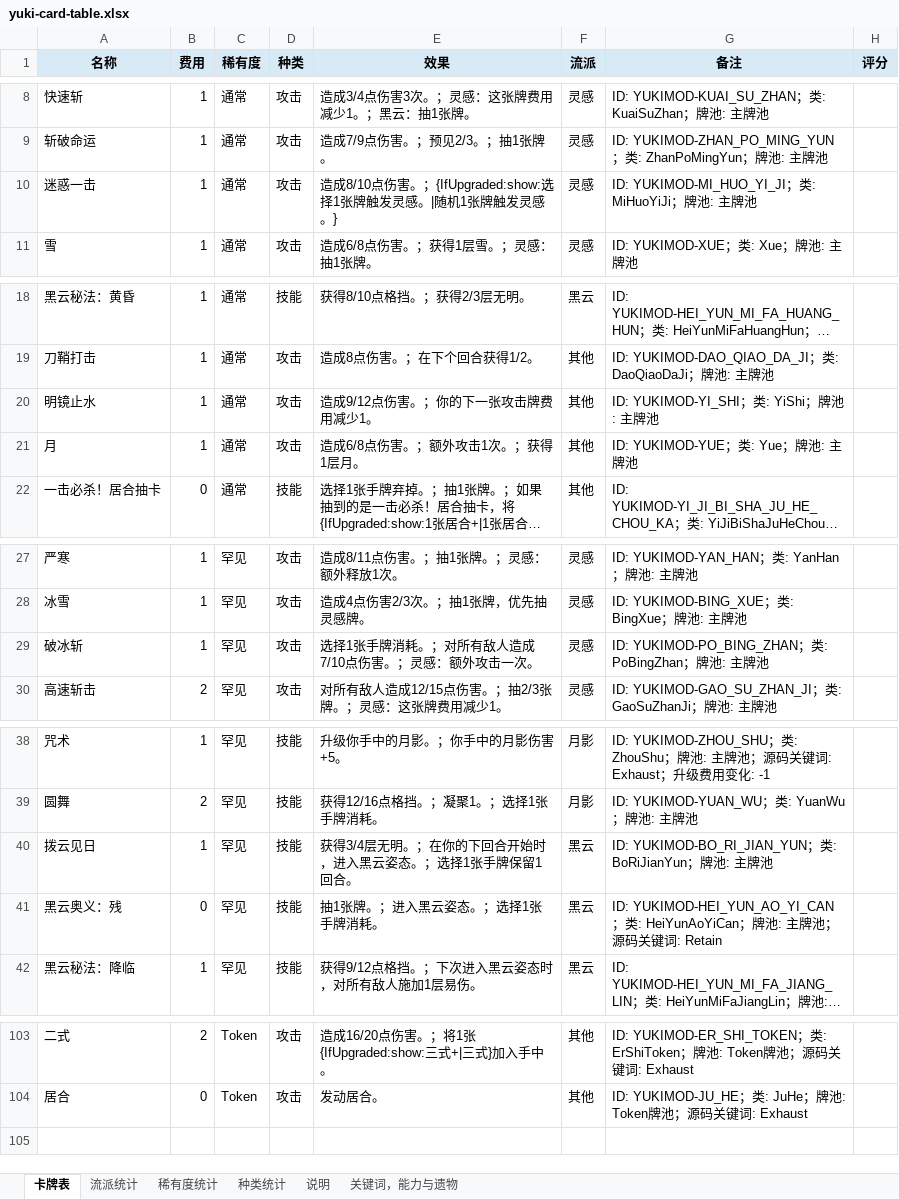
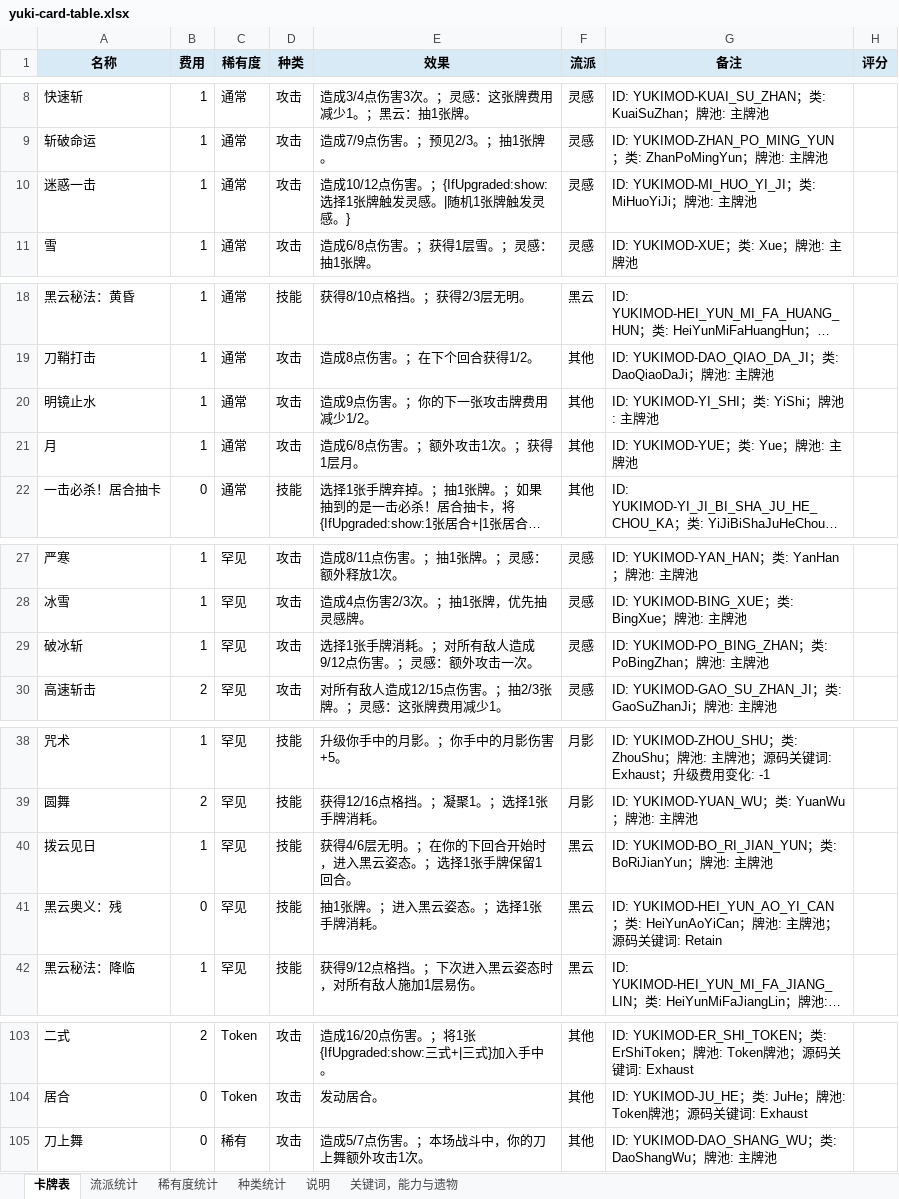
Before and after one commit to happyone13/YukiMod-sts2, an Excel workbook: docs/yuki-card-table.xlsx, sheet 卡牌表, drawn as a sheet; only a part is shown, gaps mark what is left out; long unchanged cells end in …; values as stored, in another font and other column widths than the file's, no borders; the diff covers the shown part only; the diff names each change by its address in the sheet, - before the commit and + after, or states it on an @@ line.

```diff
--- a/docs/yuki-card-table.xlsx (sheet 卡牌表)
+++ b/docs/yuki-card-table.xlsx (sheet 卡牌表)
-E10 (效果): 造成8/10点伤害。…
+E10 (效果): 造成10/12点伤害。…
-E20 (效果): 造成9/12点伤害。；你的下一张攻击牌费用减少1。
+E20 (效果): 造成9点伤害。；你的下一张攻击牌费用减少1/2。
-E29 (效果): 选择1张手牌消耗。；对所有敌人造成7/10点伤害。；灵感：额外攻击一次。
+E29 (效果): 选择1张手牌消耗。；对所有敌人造成9/12点伤害。；灵感：额外攻击一次。
-E40 (效果): 获得3/4层无明。；在你的下回合开始时，进入黑云姿态。；选择1张手牌保留1回合。
+E40 (效果): 获得4/6层无明。；在你的下回合开始时，进入黑云姿态。；选择1张手牌保留1回合。
+row 105: 刀上舞 | 0 | 稀有 | 攻击 | 造成5/7点伤害。；本场战斗中，你的刀上舞额外攻击1次。 | 其他 | ID: YUKIMOD-DAO_SHANG_WU；类: DaoShangWu；牌池: 主牌池
```
Also changed, not shown: 1 edited cell elsewhere in this sheet, sheet 种类统计, sheet 流派统计, sheet 稀有度统计, 16 other files.
